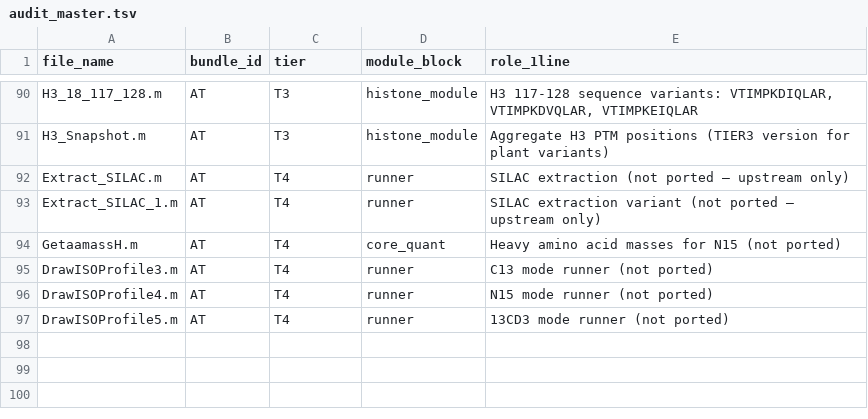
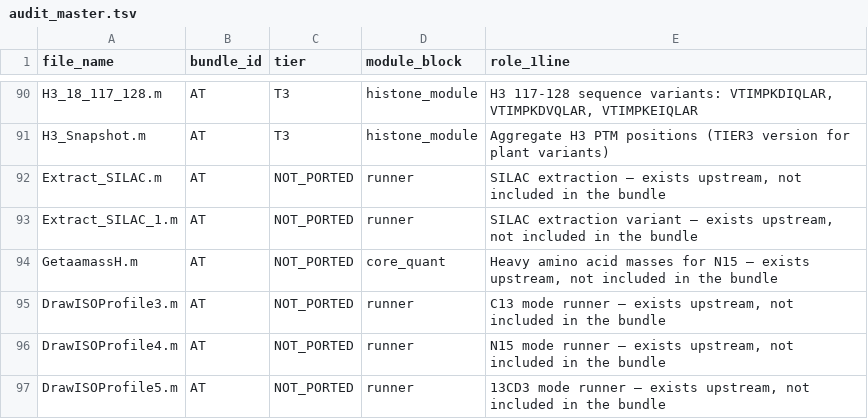
Before and after one commit to biopelayo/epiprofile-plants, a TSV file: bundles/AT/metadata/audit_master.tsv, drawn as a sheet; only a part is shown, gaps mark what is left out.

```diff
--- a/bundles/AT/metadata/audit_master.tsv
+++ b/bundles/AT/metadata/audit_master.tsv
@@ -91,7 +91,7 @@ H3_18_117_128.m	AT	T3	histone_module	H3 117-128 sequence variants: VTIMPKDIQLAR,
 H3_Snapshot.m	AT	T3	histone_module	Aggregate H3 PTM positions (TIER3 version for plant variants)
-Extract_SILAC.m	AT	T4	runner	SILAC extraction (not ported — upstream only)
-Extract_SILAC_1.m	AT	T4	runner	SILAC extraction variant (not ported — upstream only)
-GetaamassH.m	AT	T4	core_quant	Heavy amino acid masses for N15 (not ported)
-DrawISOProfile3.m	AT	T4	runner	C13 mode runner (not ported)
-DrawISOProfile4.m	AT	T4	runner	N15 mode runner (not ported)
-DrawISOProfile5.m	AT	T4	runner	13CD3 mode runner (not ported)
+Extract_SILAC.m	AT	NOT_PORTED	runner	SILAC extraction — exists upstream, not included in the bundle
+Extract_SILAC_1.m	AT	NOT_PORTED	runner	SILAC extraction variant — exists upstream, not included in the bundle
+GetaamassH.m	AT	NOT_PORTED	core_quant	Heavy amino acid masses for N15 — exists upstream, not included in the bundle
+DrawISOProfile3.m	AT	NOT_PORTED	runner	C13 mode runner — exists upstream, not included in the bundle
+DrawISOProfile4.m	AT	NOT_PORTED	runner	N15 mode runner — exists upstream, not included in the bundle
+DrawISOProfile5.m	AT	NOT_PORTED	runner	13CD3 mode runner — exists upstream, not included in the bundle
```
Also changed, not shown: bundles/AT/metadata/AT_NUCLEOSOME_MASTER_TABLE.tsv, bundles/AT/metadata/plant_module_manifest.tsv, 19 other files.
